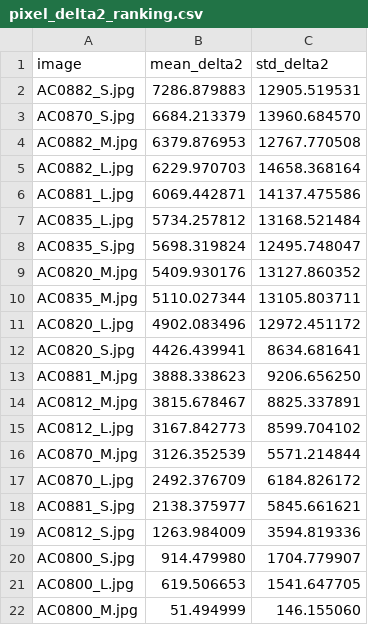
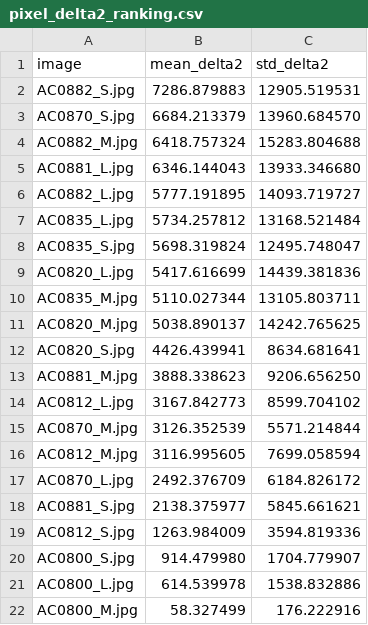
Before and after one commit to MobyDickDick/TinyLanguage, a CSV file: artifacts/converted_symbols/reports/pixel_delta2_ranking.csv, drawn as a sheet.

```diff
--- a/artifacts/converted_symbols/reports/pixel_delta2_ranking.csv
+++ b/artifacts/converted_symbols/reports/pixel_delta2_ranking.csv
@@ -3,15 +3,15 @@ AC0882_S.jpg;7286.879883;12905.519531
 AC0870_S.jpg;6684.213379;13960.684570
-AC0882_M.jpg;6379.876953;12767.770508
-AC0882_L.jpg;6229.970703;14658.368164
-AC0881_L.jpg;6069.442871;14137.475586
+AC0882_M.jpg;6418.757324;15283.804688
+AC0881_L.jpg;6346.144043;13933.346680
+AC0882_L.jpg;5777.191895;14093.719727
 AC0835_L.jpg;5734.257812;13168.521484
 AC0835_S.jpg;5698.319824;12495.748047
-AC0820_M.jpg;5409.930176;13127.860352
+AC0820_L.jpg;5417.616699;14439.381836
 AC0835_M.jpg;5110.027344;13105.803711
-AC0820_L.jpg;4902.083496;12972.451172
+AC0820_M.jpg;5038.890137;14242.765625
 AC0820_S.jpg;4426.439941;8634.681641
 AC0881_M.jpg;3888.338623;9206.656250
-AC0812_M.jpg;3815.678467;8825.337891
 AC0812_L.jpg;3167.842773;8599.704102
 AC0870_M.jpg;3126.352539;5571.214844
+AC0812_M.jpg;3116.995605;7699.058594
 AC0870_L.jpg;2492.376709;6184.826172
@@ -20,3 +20,3 @@ AC0812_S.jpg;1263.984009;3594.819336
 AC0800_S.jpg;914.479980;1704.779907
-AC0800_L.jpg;619.506653;1541.647705
-AC0800_M.jpg;51.494999;146.155060
+AC0800_L.jpg;614.539978;1538.832886
+AC0800_M.jpg;58.327499;176.222916
```
Also changed, not shown: artifacts/converted_symbols/reports/Iteration_Log.csv, artifacts/converted_symbols/reports/quality_tercile_passes.csv, 19 other files.
